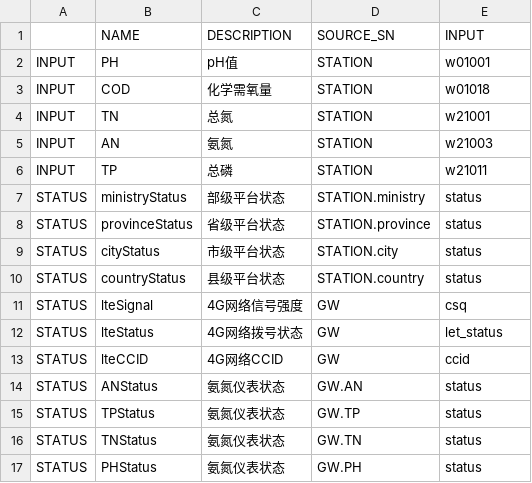
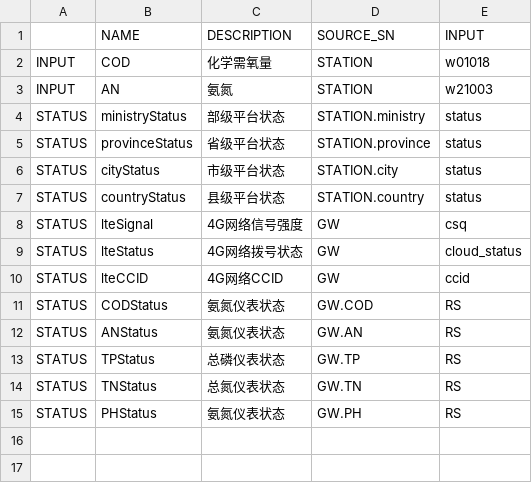
Before and after one commit to freeioe/freeioe_example_apps, a CSV file: HJ/hj212_screen/tpl/HeBei_EFF.csv, drawn as a sheet.

```diff
--- a/HJ/hj212_screen/tpl/HeBei_EFF.csv
+++ b/HJ/hj212_screen/tpl/HeBei_EFF.csv
@@ -1,7 +1,4 @@
 ,NAME,DESCRIPTION,SOURCE_SN,INPUT
-INPUT,PH,pH值,STATION,w01001
 INPUT,COD,化学需氧量,STATION,w01018
-INPUT,TN,总氮,STATION,w21001
 INPUT,AN,氨氮,STATION,w21003
-INPUT,TP,总磷,STATION,w21011
 STATUS,ministryStatus,部级平台状态,STATION.ministry,status
@@ -11,7 +8,8 @@ STATUS,countryStatus,县级平台状态,STATION.country,status
 STATUS,lteSignal,4G网络信号强度,GW,csq
-STATUS,lteStatus,4G网络拨号状态,GW,let_status
+STATUS,lteStatus,4G网络拨号状态,GW,cloud_status
 STATUS,lteCCID,4G网络CCID,GW,ccid
-STATUS,ANStatus,氨氮仪表状态,GW.AN,status
-STATUS,TPStatus,氨氮仪表状态,GW.TP,status
-STATUS,TNStatus,氨氮仪表状态,GW.TN,status
-STATUS,PHStatus,氨氮仪表状态,GW.PH,status
+STATUS,CODStatus,氨氮仪表状态,GW.COD,RS
+STATUS,ANStatus,氨氮仪表状态,GW.AN,RS
+STATUS,TPStatus,总磷仪表状态,GW.TP,RS
+STATUS,TNStatus,总氮仪表状态,GW.TN,RS
+STATUS,PHStatus,氨氮仪表状态,GW.PH,RS
```
Also changed, not shown: 6 other files.
